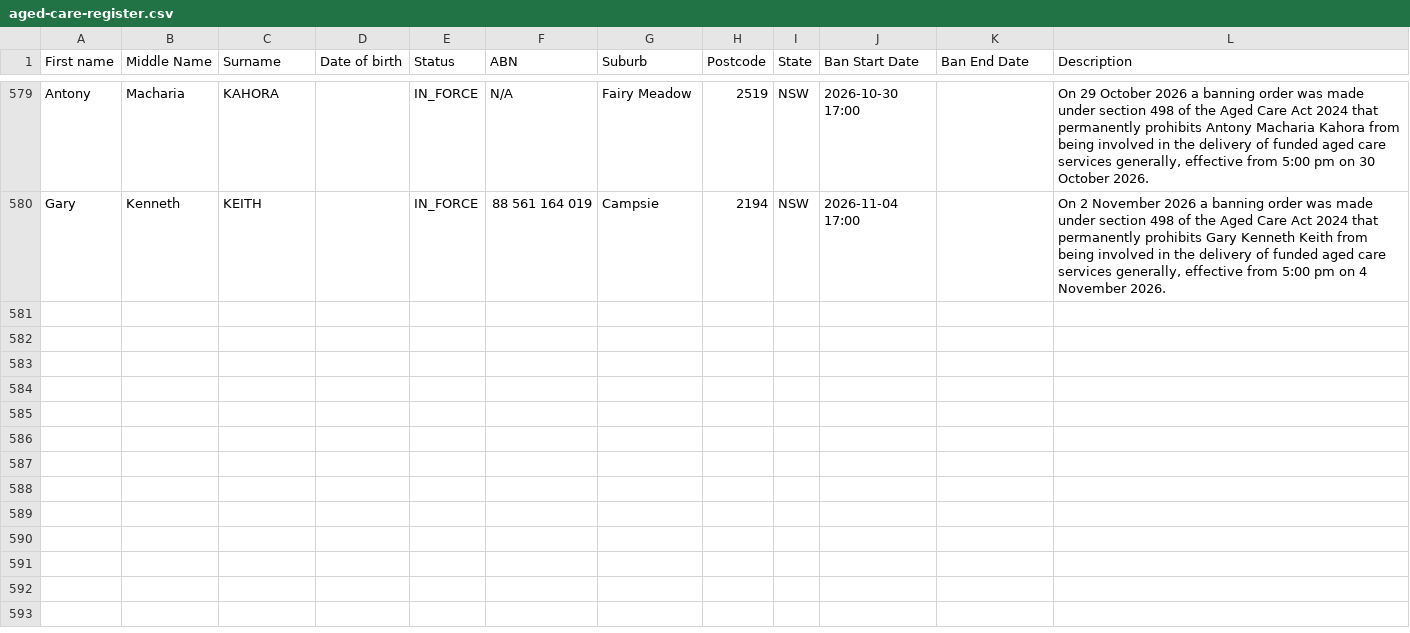
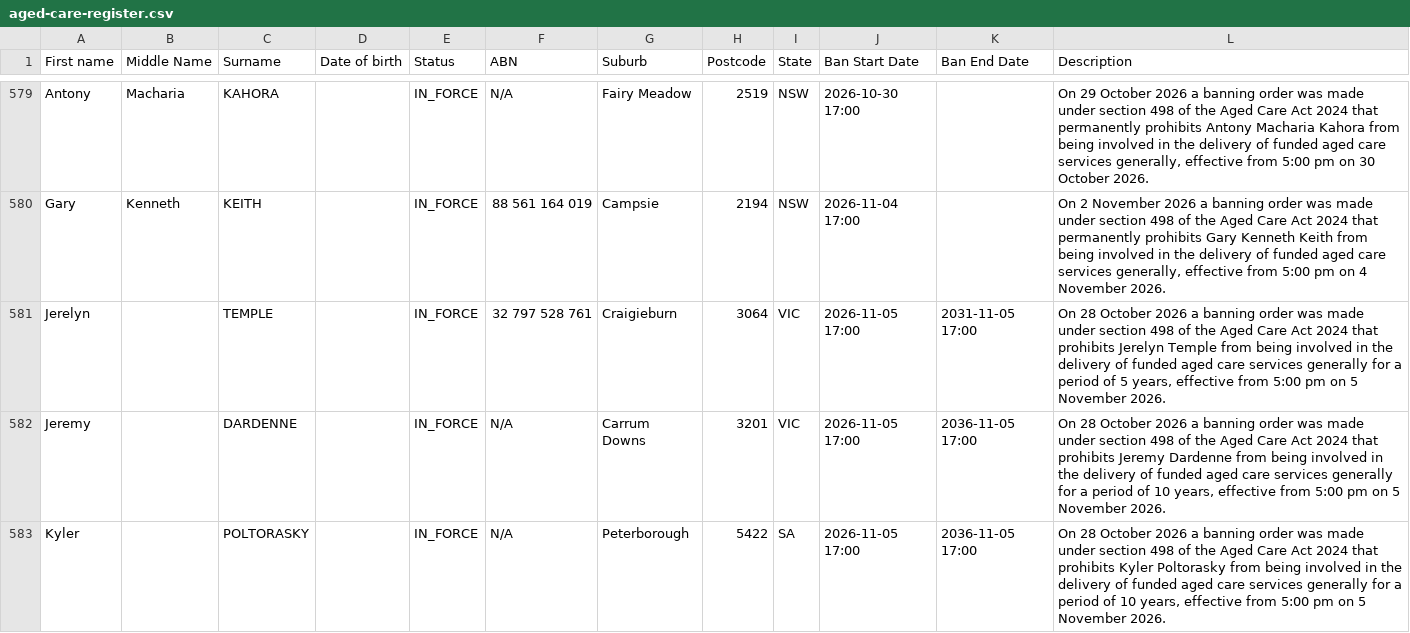
Before and after one commit to dovida-stuff/bancheck, a CSV file: aged-care-register.csv, drawn as a sheet; only a part is shown, gaps mark what is left out; the diff covers the shown part only; the diff names each change by its address in the sheet, - before the commit and + after, or states it on an @@ line.

```diff
--- a/aged-care-register.csv
+++ b/aged-care-register.csv
+row 581: Jerelyn |  | TEMPLE |  | IN_FORCE | 32 797 528 761 | Craigieburn | 3064 | VIC | 2026-11-05 17:00 | 2031-11-05 17:00 | On 28 October 2026 a banning order was made under section 498 of the Aged Care Act 2024 that prohibits Jerelyn Temple from being involved in the delivery of funded aged care services generally for a period of 5 years, effective from 5:00 pm on 5 November 2026.
+row 582: Jeremy |  | DARDENNE |  | IN_FORCE | N/A | Carrum Downs | 3201 | VIC | 2026-11-05 17:00 | 2036-11-05 17:00 | On 28 October 2026 a banning order was made under section 498 of the Aged Care Act 2024 that prohibits Jeremy Dardenne from being involved in the delivery of funded aged care services generally for a period of 10 years, effective from 5:00 pm on 5 November 2026.
+row 583: Kyler |  | POLTORASKY |  | IN_FORCE | N/A | Peterborough | 5422 | SA | 2026-11-05 17:00 | 2036-11-05 17:00 | On 28 October 2026 a banning order was made under section 498 of the Aged Care Act 2024 that prohibits Kyler Poltorasky from being involved in the delivery of funded aged care services generally for a period of 10 years, effective from 5:00 pm on 5 November 2026.
```
Also changed, not shown: 8 added rows elsewhere in this file, 1 other file.
